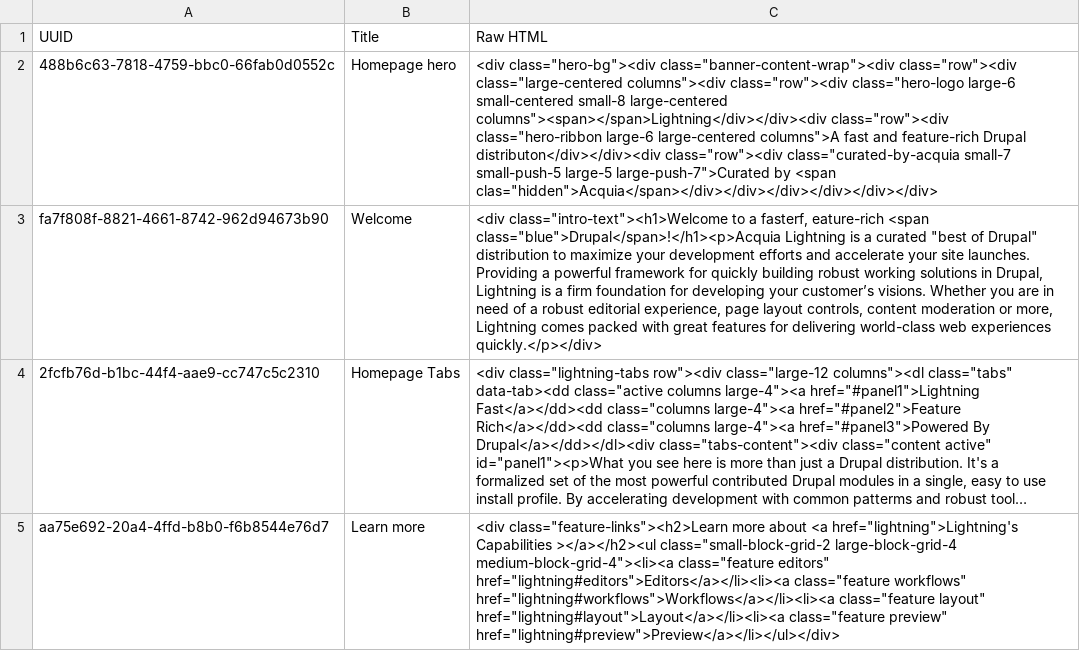
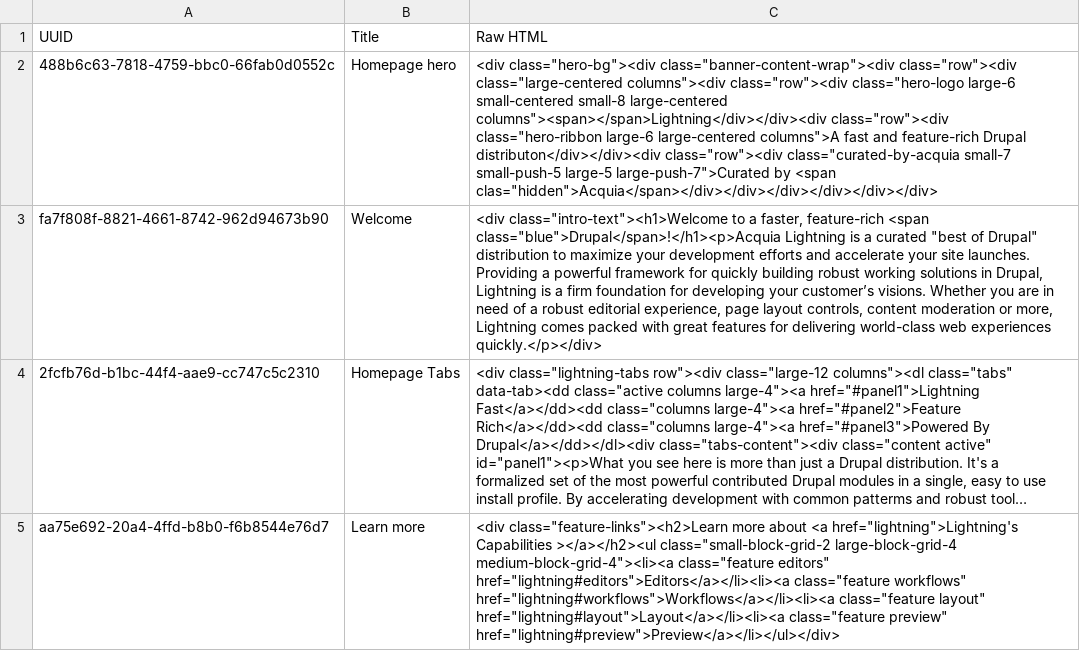
Before and after one commit to acquia/lightning, a CSV file: modules/lightning_demo/import/lightning_demo.fpp.html.csv, drawn as a sheet; long unchanged cells end in …; the diff names each change by its address in the sheet, - before the commit and + after, or states it on an @@ line.

Commit message:
Fix error on homepage FPP import

```diff
--- a/modules/lightning_demo/import/lightning_demo.fpp.html.csv
+++ b/modules/lightning_demo/import/lightning_demo.fpp.html.csv
-C3 (Raw HTML): …to a fasterf, eature-rich <span class="blue">Drupal</span>!</h1><p>Acquia…
+C3 (Raw HTML): …to a faster, feature-rich <span class="blue">Drupal</span>!</h1><p>Acquia…
```
